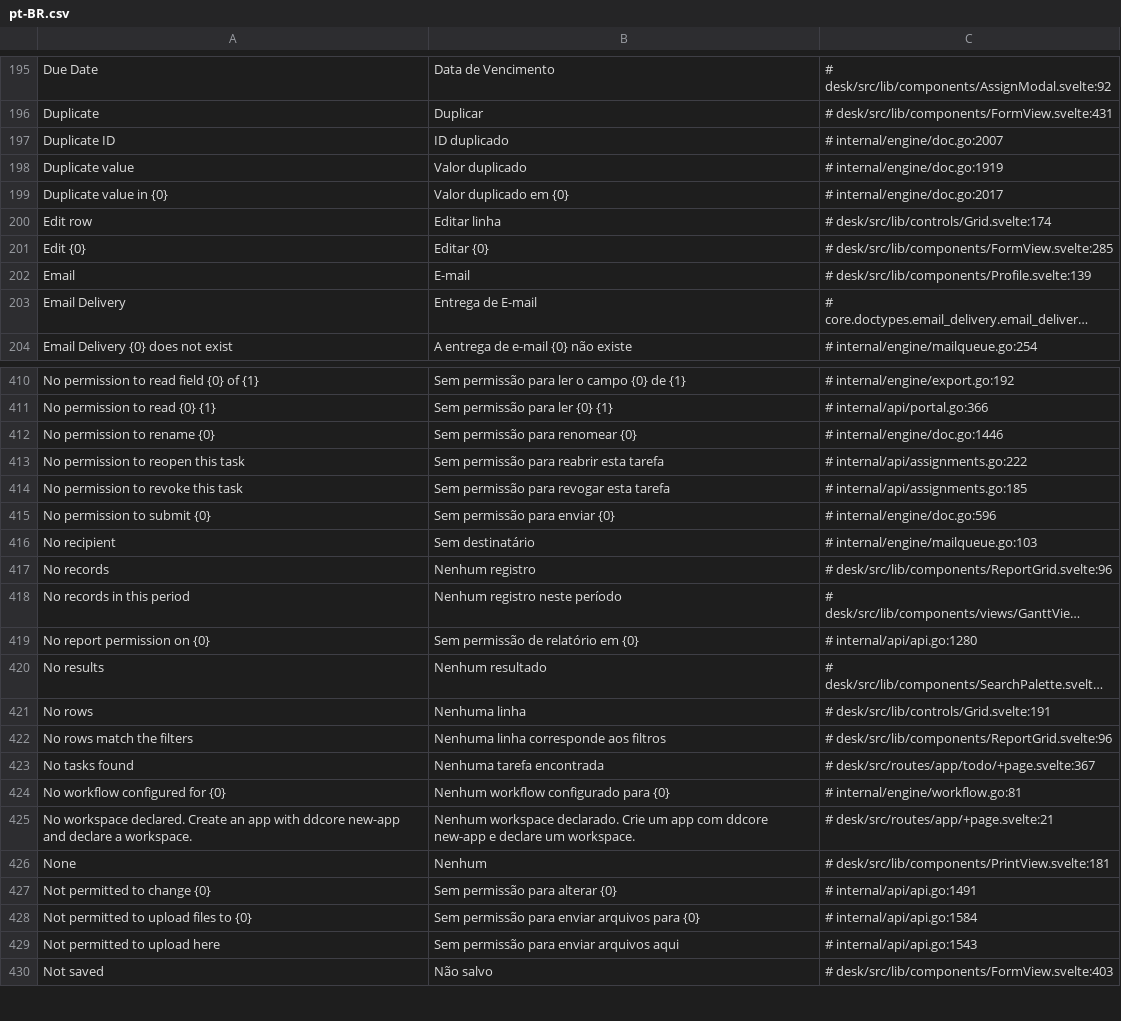
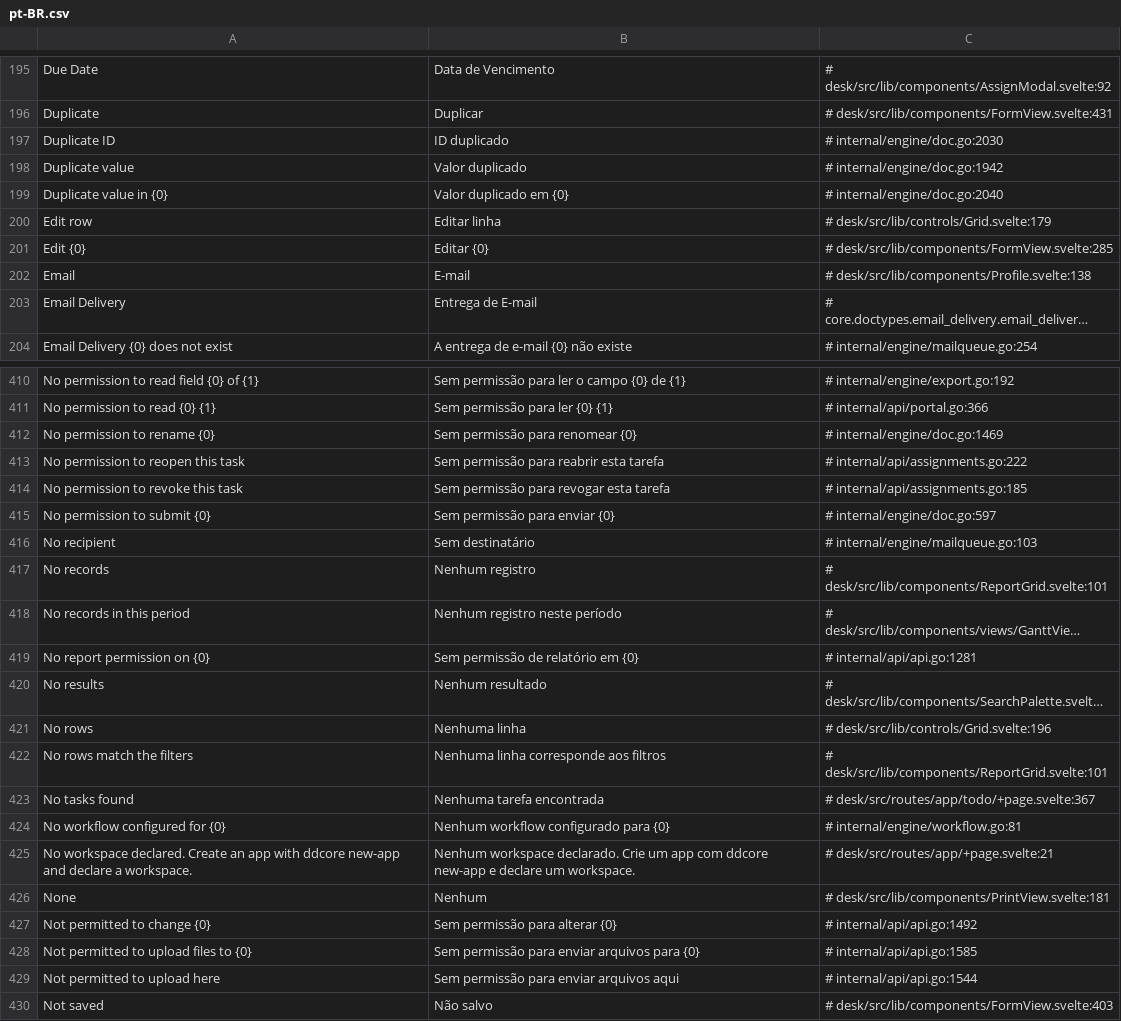
Before and after one commit to jrvidotti/ddcore, a CSV file: core/translations/pt-BR.csv, drawn as a sheet; only a part is shown, gaps mark what is left out; long unchanged cells end in …; the diff covers the shown part only; the diff names each change by its address in the sheet, - before the commit and + after, or states it on an @@ line.

```diff
--- a/core/translations/pt-BR.csv
+++ b/core/translations/pt-BR.csv
-C197: # internal/engine/doc.go:2007
+C197: # internal/engine/doc.go:2030
-C198: # internal/engine/doc.go:1919
+C198: # internal/engine/doc.go:1942
-C199: # internal/engine/doc.go:2017
+C199: # internal/engine/doc.go:2040
-C200: # desk/src/lib/controls/Grid.svelte:174
+C200: # desk/src/lib/controls/Grid.svelte:179
-C202: # desk/src/lib/components/Profile.svelte:139
+C202: # desk/src/lib/components/Profile.svelte:138
-C412: # internal/engine/doc.go:1446
+C412: # internal/engine/doc.go:1469
-C415: # internal/engine/doc.go:596
+C415: # internal/engine/doc.go:597
-C417: # desk/src/lib/components/ReportGrid.svelte:96
+C417: # desk/src/lib/components/ReportGrid.svelte:101
-C419: # internal/api/api.go:1280
+C419: # internal/api/api.go:1281
-C421: # desk/src/lib/controls/Grid.svelte:191
+C421: # desk/src/lib/controls/Grid.svelte:196
-C422: # desk/src/lib/components/ReportGrid.svelte:96
+C422: # desk/src/lib/components/ReportGrid.svelte:101
-C427: # internal/api/api.go:1491
+C427: # internal/api/api.go:1492
-C428: # internal/api/api.go:1584
+C428: # internal/api/api.go:1585
-C429: # internal/api/api.go:1543
+C429: # internal/api/api.go:1544
```
Also changed, not shown: 1 added row and 153 edited cells elsewhere in this file, 16 other files.
